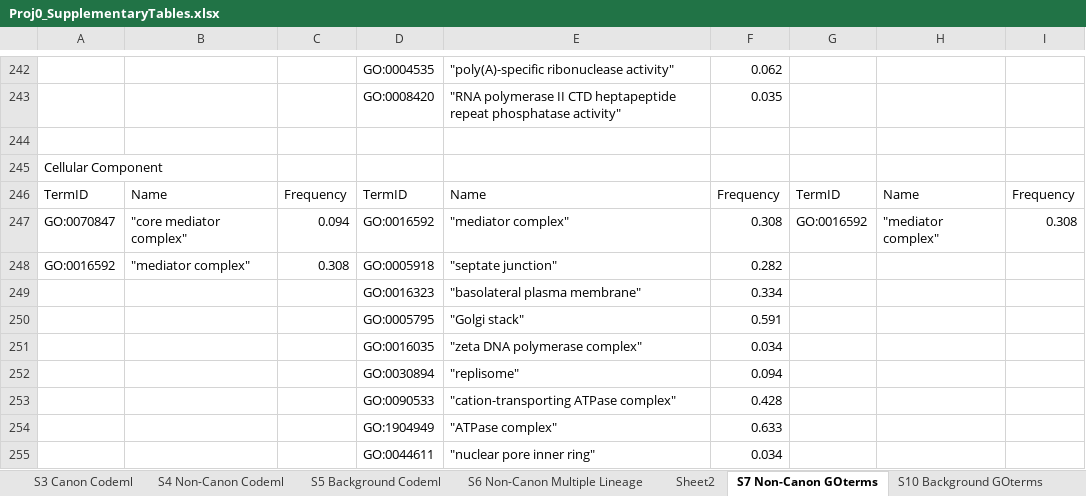
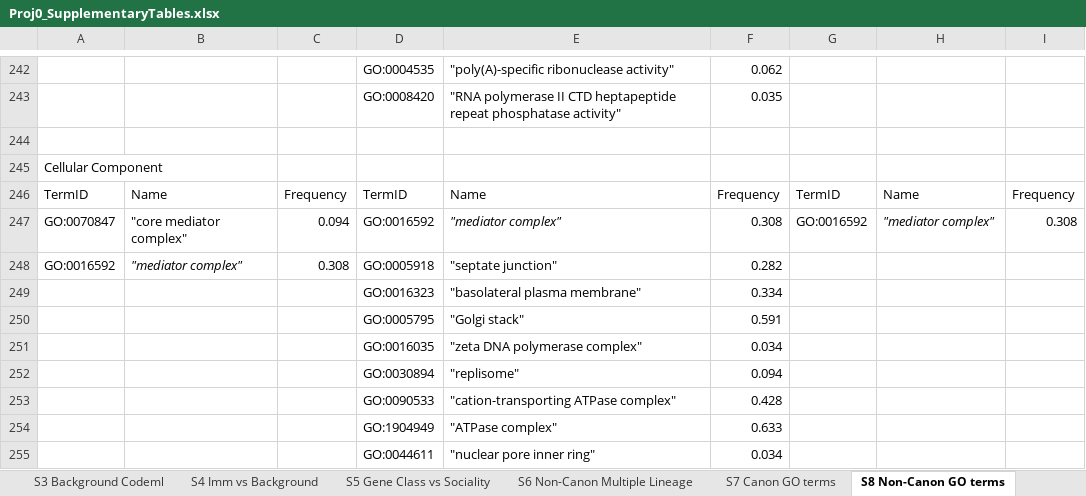
Before and after one commit to LMee17/Proj0_Analysis, an Excel workbook: Proj0_SupplementaryTables.xlsx, sheet S8 Non-Canon GO terms, drawn as a sheet; only a part is shown, gaps mark what is left out; values as stored, in another font and other column widths than the file's, no borders; the diff names each change by its address in the sheet, - before the commit and + after, or states it on an @@ line.

```diff
--- a/Proj0_SupplementaryTables.xlsx (sheet S8 Non-Canon GO terms)
+++ b/Proj0_SupplementaryTables.xlsx (sheet S8 Non-Canon GO terms)
-sheet tab: S5 Background Codeml
+sheet tab: S3 Background Codeml
-sheet tab: Sheet2
+sheet tab: S7 Canon GO terms
-sheet tab: S7 Non-Canon GOterms
+sheet tab: S8 Non-Canon GO terms
-E247 italic: off
+E247 italic: on
-H247 italic: off
+H247 italic: on
-B248 italic: off
+B248 italic: on
```
Also changed, not shown: sheet Sheet1, sheet S4 Imm vs Background, other sheet tabs.
